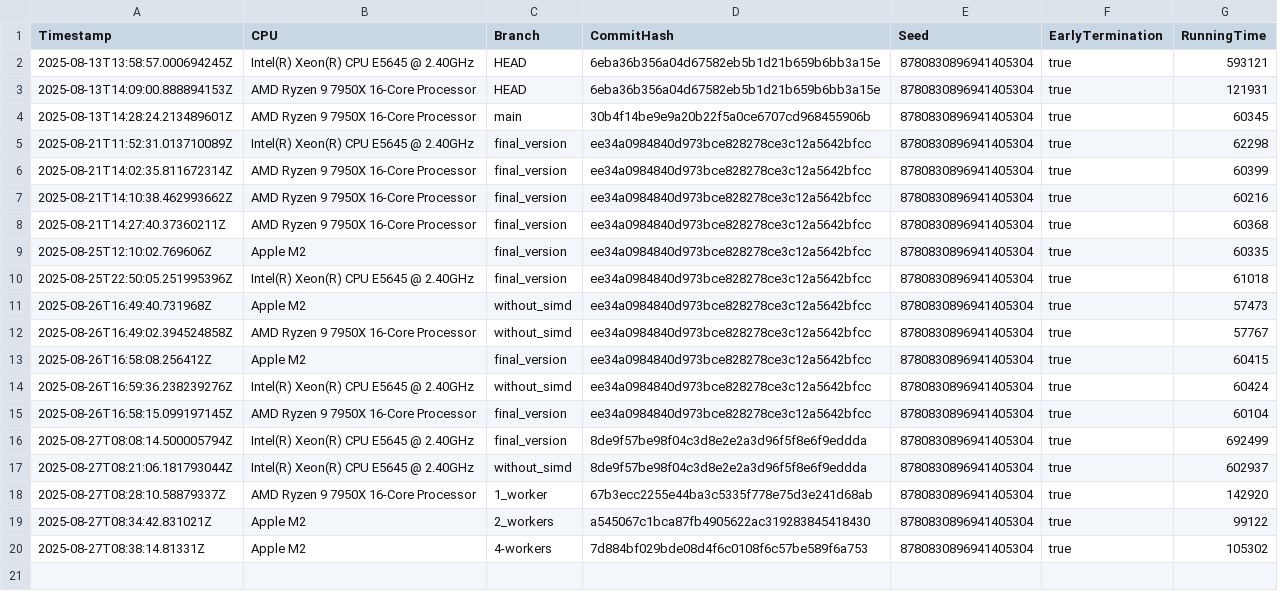
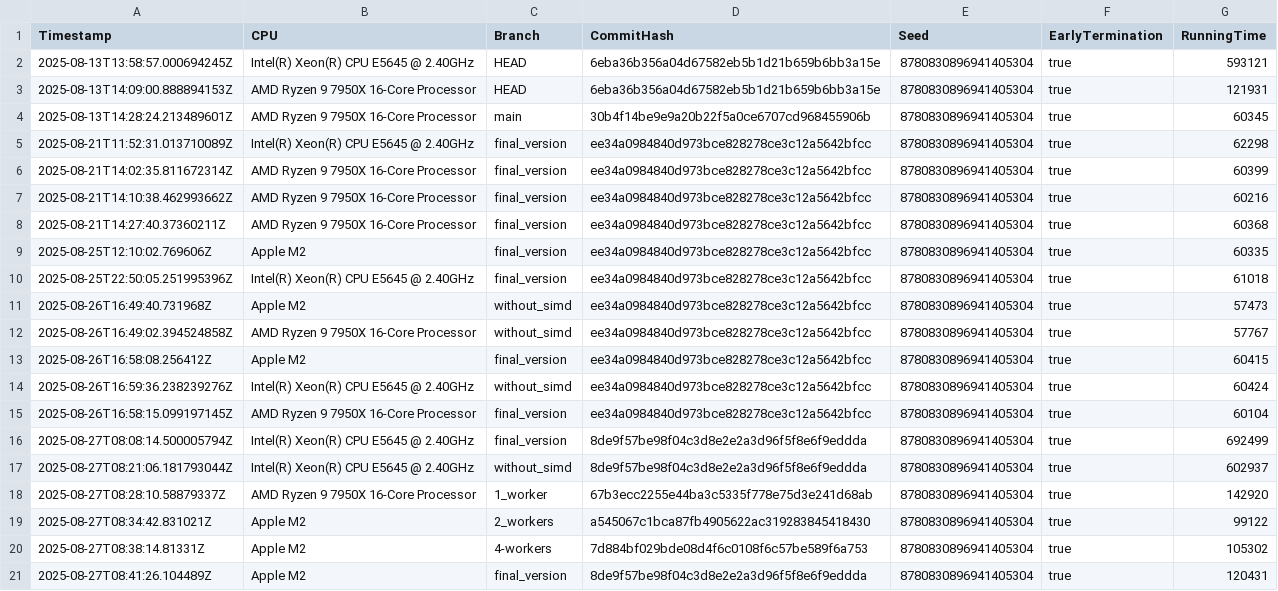
Before and after one commit to Waterboy1602/nestasm, a CSV file: results/benchmark_results_native.csv, drawn as a sheet; the diff names each change by its address in the sheet, - before the commit and + after, or states it on an @@ line.

```diff
--- a/results/benchmark_results_native.csv
+++ b/results/benchmark_results_native.csv
+row 21: 2025-08-27T08:41:26.104489Z | Apple M2 | final_version | 8de9f57be98f04c3d8e2e2a3d96f5f8e6f9eddda | 8780830896941405304 | true | 120431
```
